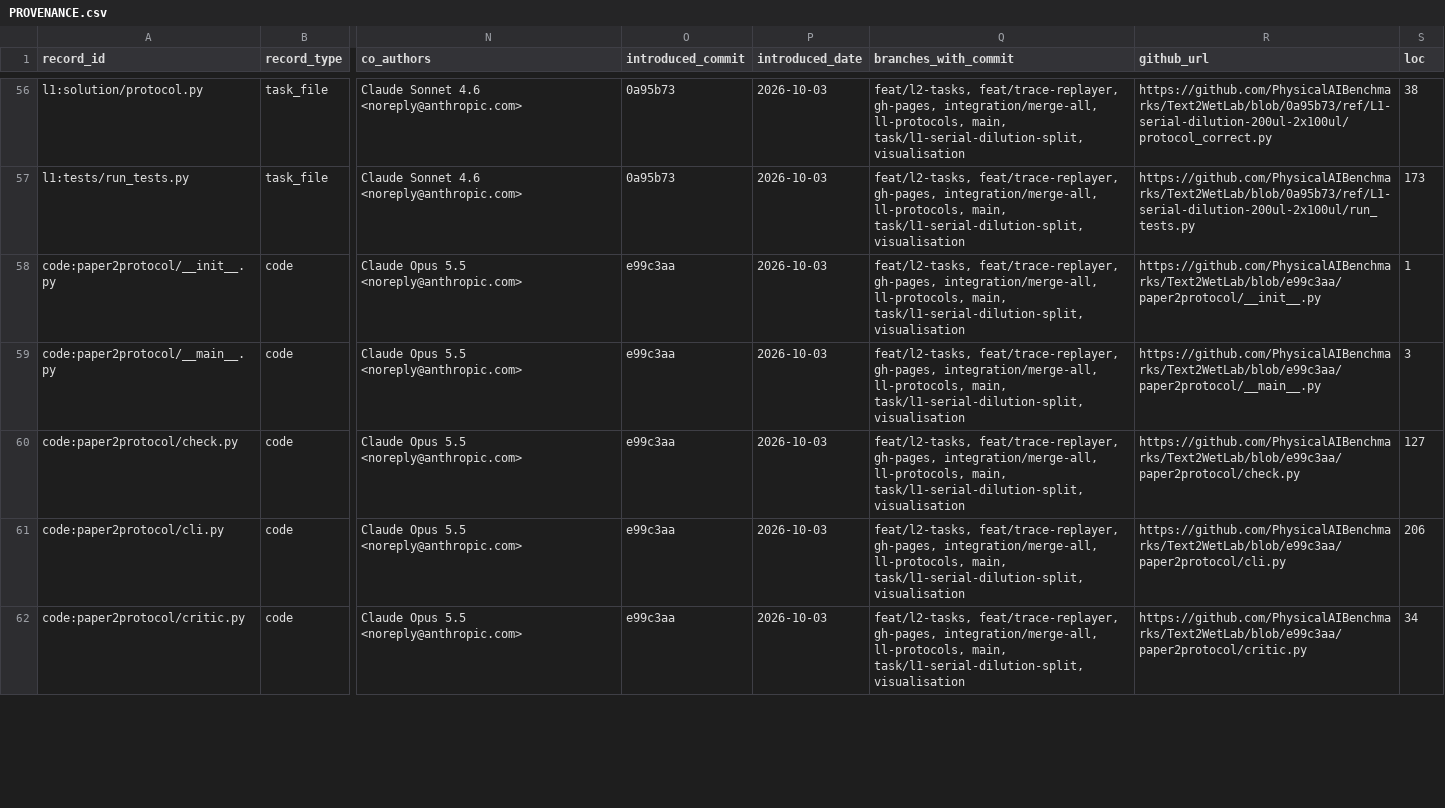
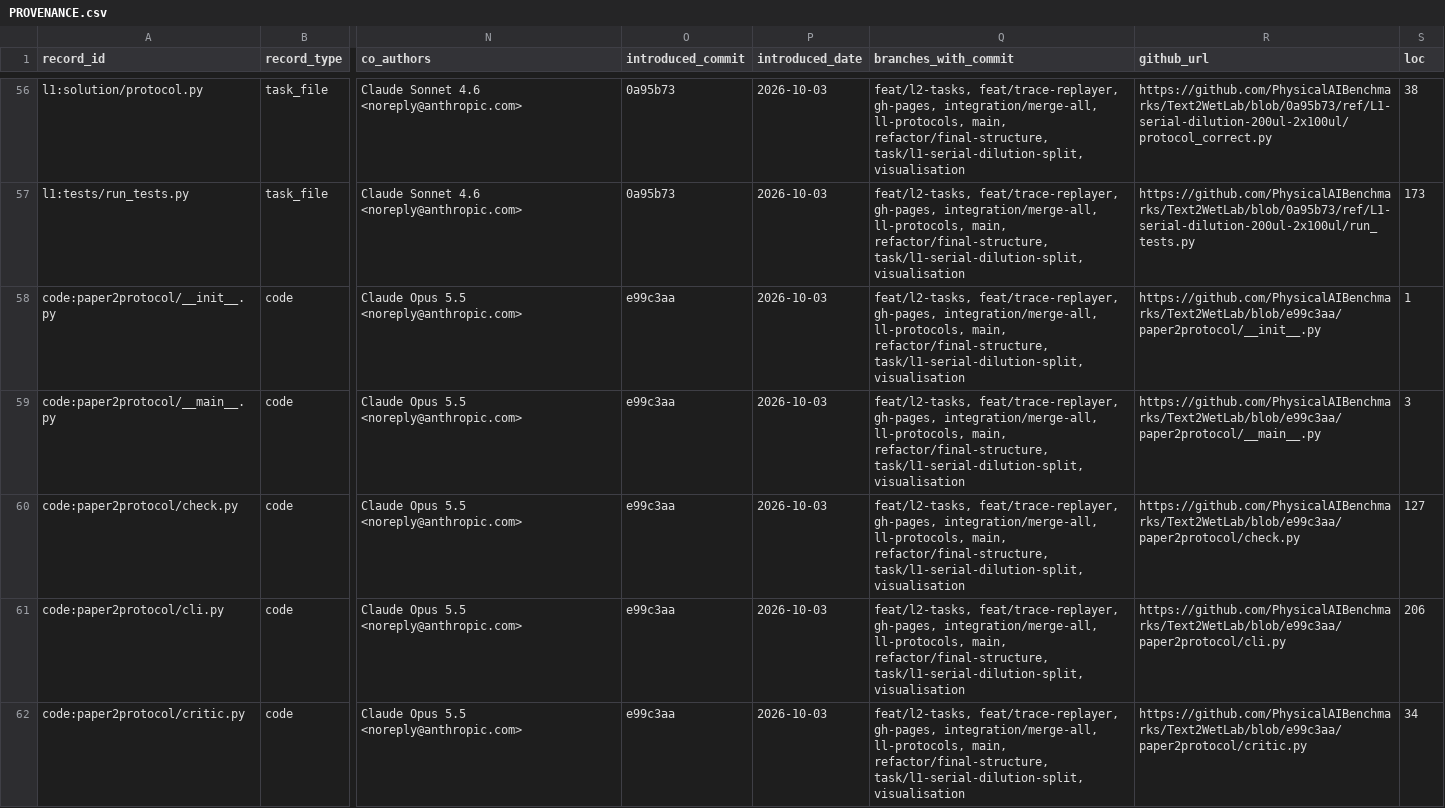
Before and after one commit to PhysicalAIBenchmarks/Text2WetLab, a CSV file: PROVENANCE.csv, drawn as a sheet; only a part is shown, gaps mark what is left out; the diff covers the shown part only; the diff names each change by its address in the sheet, - before the commit and + after, or states it on an @@ line.

```diff
--- a/PROVENANCE.csv
+++ b/PROVENANCE.csv
-Q56:Q62 (branches_with_commit): …ll-protocols, main, task/l1-serial-dilution-split, visualisation
+Q56:Q62 (branches_with_commit): …ll-protocols, main, refactor/final-structure, task/l1-serial-dilution-split, visualisation
```
Also changed, not shown: 2 added rows and 89 edited cells elsewhere in this file.
